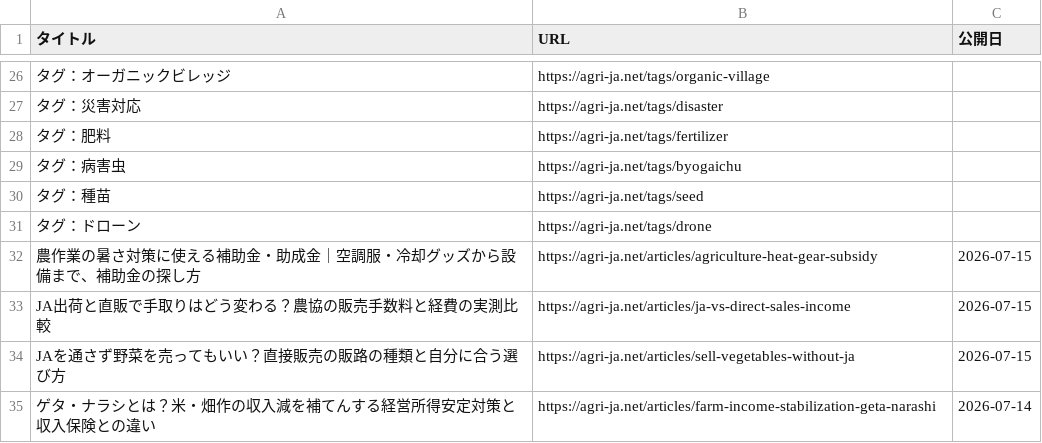
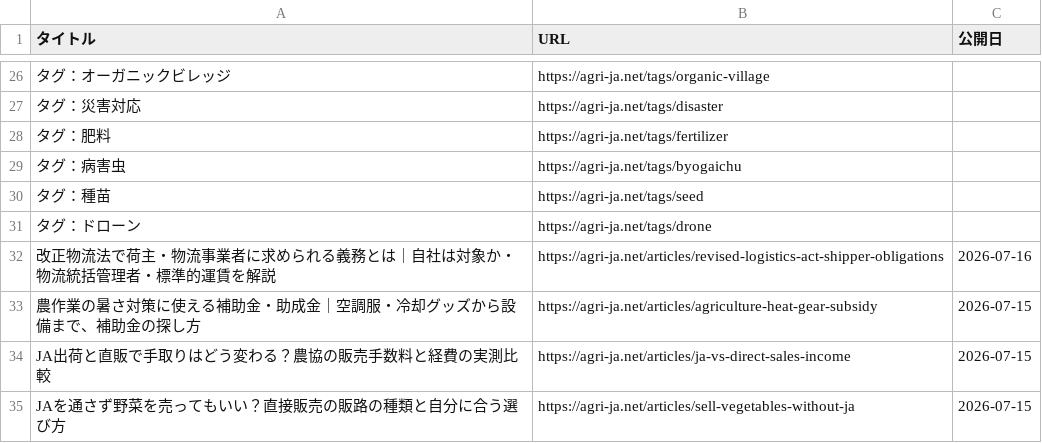
Before and after one commit to agrija2026-create/website, a CSV file: public/articles-index.csv, drawn as a sheet; only a part is shown, gaps mark what is left out; the shorter side is filled out with more unchanged rows; the diff names each change by its address in the sheet, - before the commit and + after, or states it on an @@ line.

Commit message:
content: add revised logistics act shipper and carrier obligations article (distribution audience)

```diff
--- a/public/articles-index.csv
+++ b/public/articles-index.csv
+row 32: 改正物流法で荷主・物流事業者に求められる義務とは｜自社は対象か・物流統括管理者・標準的運賃を解説 | https://agri-ja.net/articles/revised-logistics-act-shipper-obligations | 2026-07-16
```
Also changed, not shown: 6 other files.
